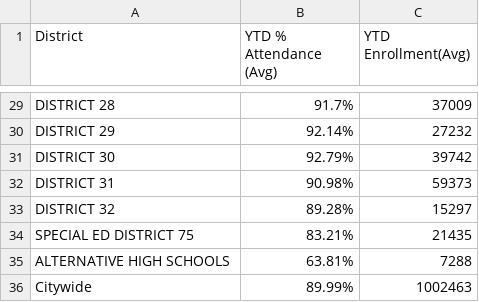
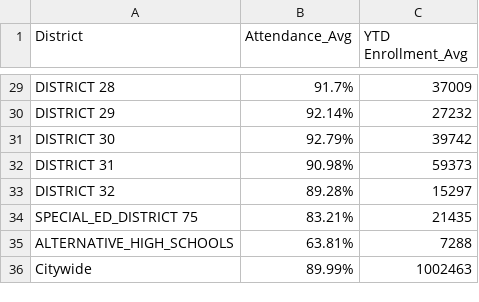
Before and after one commit to clapham13/Data-Visualization, a CSV file: Attendance_and_Enrollment_Statistics_by_District_(2010-2011).csv, drawn as a sheet; only a part is shown, gaps mark what is left out; the diff names each change by its address in the sheet, - before the commit and + after, or states it on an @@ line.

Commit message:
Update Attendance_and_Enrollment_Statistics_by_District_(2010-2011).csv

```diff
--- a/Attendance_and_Enrollment_Statistics_by_District_(2010-2011).csv
+++ b/Attendance_and_Enrollment_Statistics_by_District_(2010-2011).csv
-B1: YTD % Attendance (Avg)
+B1: Attendance_Avg
-C1: YTD Enrollment(Avg)
+C1: YTD Enrollment_Avg
-A34 (District): SPECIAL ED DISTRICT 75
+A34 (District): SPECIAL_ED_DISTRICT 75
-A35 (District): ALTERNATIVE HIGH SCHOOLS
+A35 (District): ALTERNATIVE_HIGH_SCHOOLS
```
